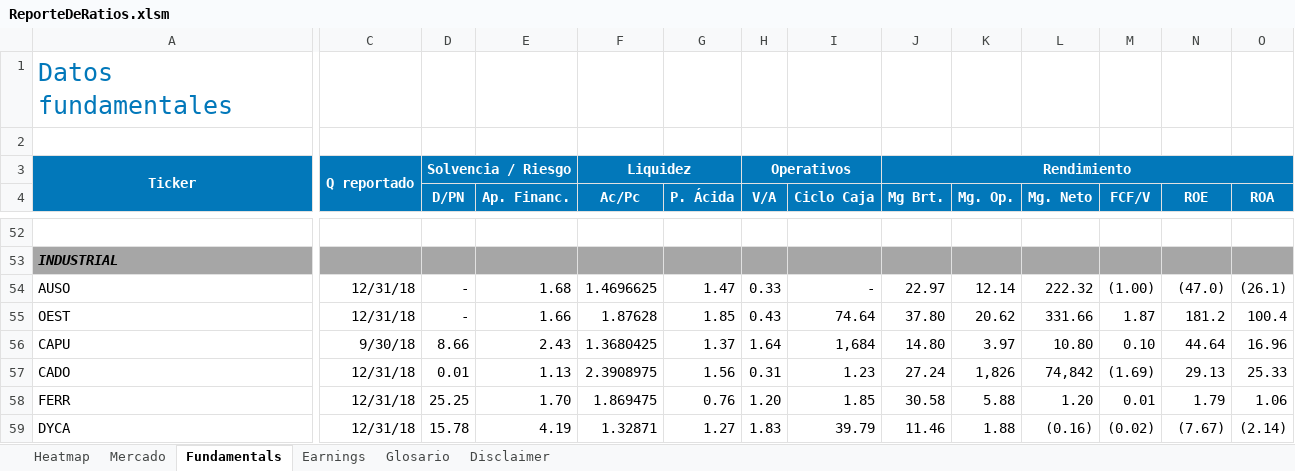
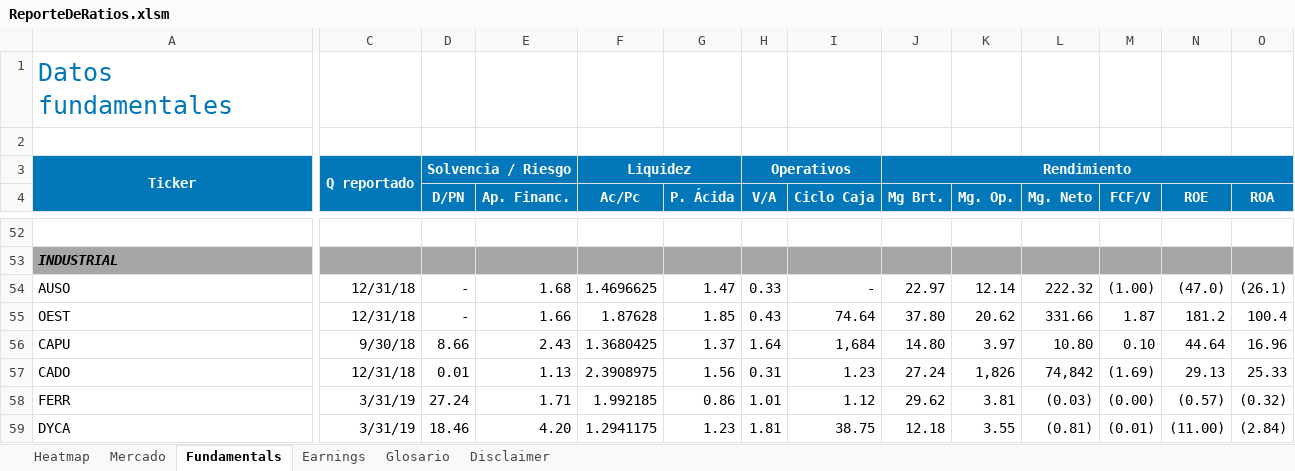
Before and after one commit to invertironlineargentina/APISamples, an Excel workbook: excel/ReporteDeRatios.xlsm, sheet Fundamentals, drawn as a sheet; only a part is shown, gaps mark what is left out; values as stored, in another font and other column widths than the file's, no borders; the diff covers the shown part only; the diff names each change by its address in the sheet, - before the commit and + after, or states it on an @@ line.

```diff
--- a/excel/ReporteDeRatios.xlsm (sheet Fundamentals)
+++ b/excel/ReporteDeRatios.xlsm (sheet Fundamentals)
-C58:C59: 12/31/18
+C58:C59: 3/31/19
-D58 (D/PN): 25.25
+D58 (D/PN): 27.24
-E58 (Ap. Financ.): 1.70
+E58 (Ap. Financ.): 1.71
-F58 (Ac/Pc): 1.869475
+F58 (Ac/Pc): 1.992185
-G58 (P. Ácida): 0.76
+G58 (P. Ácida): 0.86
-H58 (V/A): 1.20
+H58 (V/A): 1.01
-I58 (Ciclo Caja): 1.85
+I58 (Ciclo Caja): 1.12
-J58 (Mg Brt.): 30.58
+J58 (Mg Brt.): 29.62
-K58 (Mg. Op.): 5.88
+K58 (Mg. Op.): 3.81
-L58 (Mg. Neto): 1.20
+L58 (Mg. Neto): (0.03)
-M58 (FCF/V): 0.01
+M58 (FCF/V): (0.00)
-N58 (ROE): 1.79
+N58 (ROE): (0.57)
-O58 (ROA): 1.06
+O58 (ROA): (0.32)
-D59 (D/PN): 15.78
+D59 (D/PN): 18.46
-E59 (Ap. Financ.): 4.19
+E59 (Ap. Financ.): 4.20
-F59 (Ac/Pc): 1.32871
+F59 (Ac/Pc): 1.2941175
-G59 (P. Ácida): 1.27
+G59 (P. Ácida): 1.23
-H59 (V/A): 1.83
+H59 (V/A): 1.81
-I59 (Ciclo Caja): 39.79
+I59 (Ciclo Caja): 38.75
-J59 (Mg Brt.): 11.46
+J59 (Mg Brt.): 12.18
-K59 (Mg. Op.): 1.88
+K59 (Mg. Op.): 3.55
-L59 (Mg. Neto): (0.16)
+L59 (Mg. Neto): (0.81)
-M59 (FCF/V): (0.02)
+M59 (FCF/V): (0.01)
-N59 (ROE): (7.67)
+N59 (ROE): (11.00)
-O59 (ROA): (2.14)
+O59 (ROA): (2.84)
```
Also changed, not shown: 9 added rows, 9 removed rows and 638 edited cells elsewhere in this sheet, sheet Mercado, sheet Heatmap, sheet Disclaimer, sheet Glosario, charts or pictures.
